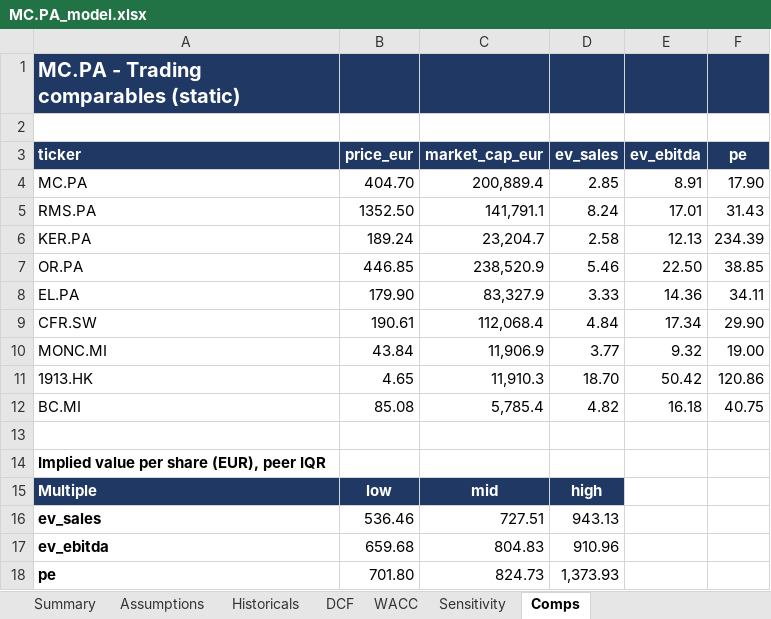
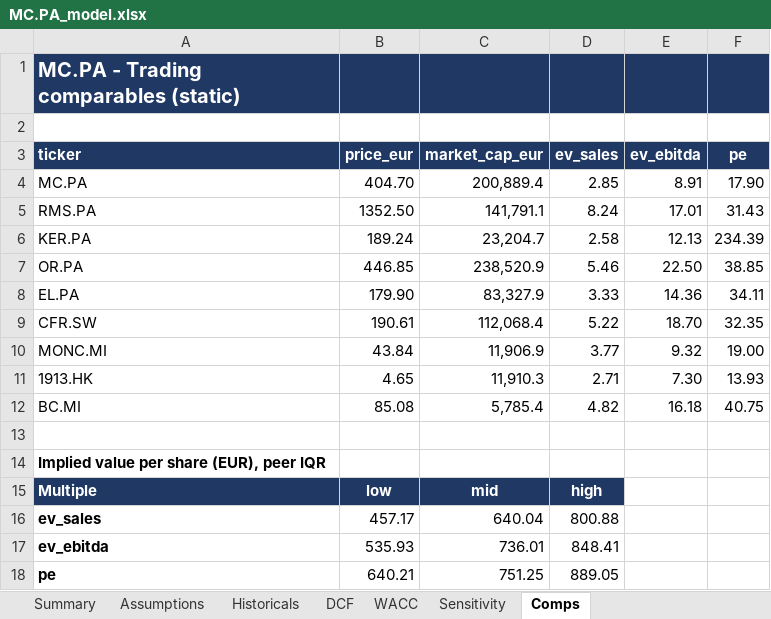
Before and after one commit to dmp009/cac40-valuation-ai, an Excel workbook: outputs/MC.PA/MC.PA_model.xlsx, sheet Comps, drawn as a sheet; values as stored, in another font and other column widths than the file's, no borders; the diff names each change by its address in the sheet, - before the commit and + after, or states it on an @@ line.

```diff
--- a/outputs/MC.PA/MC.PA_model.xlsx (sheet Comps)
+++ b/outputs/MC.PA/MC.PA_model.xlsx (sheet Comps)
-D9 (ev_sales): 4.84
+D9 (ev_sales): 5.22
-E9 (ev_ebitda): 17.34
+E9 (ev_ebitda): 18.70
-F9 (pe): 29.90
+F9 (pe): 32.35
-D11 (ev_sales): 18.70
+D11 (ev_sales): 2.71
-E11 (ev_ebitda): 50.42
+E11 (ev_ebitda): 7.30
-F11 (pe): 120.86
+F11 (pe): 13.93
-B16 (price_eur): 536.46
+B16 (price_eur): 457.17
-C16 (market_cap_eur): 727.51
+C16 (market_cap_eur): 640.04
-D16 (ev_sales): 943.13
+D16 (ev_sales): 800.88
-B17 (price_eur): 659.68
+B17 (price_eur): 535.93
-C17 (market_cap_eur): 804.83
+C17 (market_cap_eur): 736.01
-D17 (ev_sales): 910.96
+D17 (ev_sales): 848.41
-B18 (price_eur): 701.80
+B18 (price_eur): 640.21
-C18 (market_cap_eur): 824.73
+C18 (market_cap_eur): 751.25
-D18 (ev_sales): 1,373.93
+D18 (ev_sales): 889.05
```
Also changed, not shown: sheet Sensitivity, sheet DCF, sheet Summary, sheet Assumptions, 7 other files.
